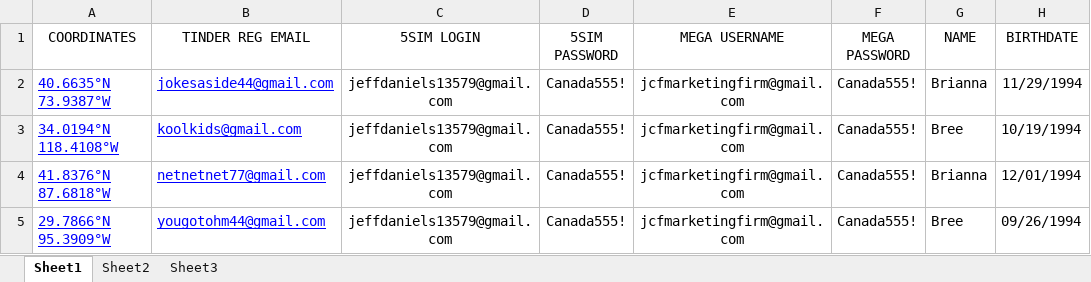
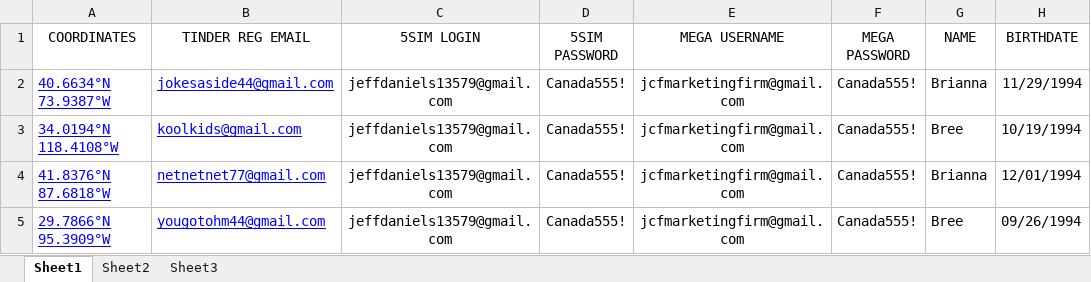
Before and after one commit to zumbata/tinder-bot, an Excel workbook: inputs.xlsx, sheet Sheet1, drawn as a sheet; only a part is shown; values as stored, in another font and other column widths than the file's, no borders; the diff names each change by its address in the sheet, - before the commit and + after, or states it on an @@ line.

Commit message:
inputs update

```diff
--- a/inputs.xlsx (sheet Sheet1)
+++ b/inputs.xlsx (sheet Sheet1)
-A2 (COORDINATES): 40.6635°N 73.9387°W
+A2 (COORDINATES): 40.6634°N 73.9387°W
```
